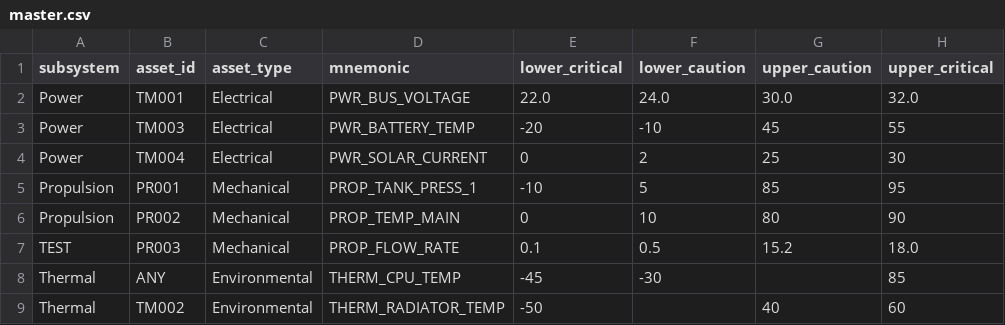
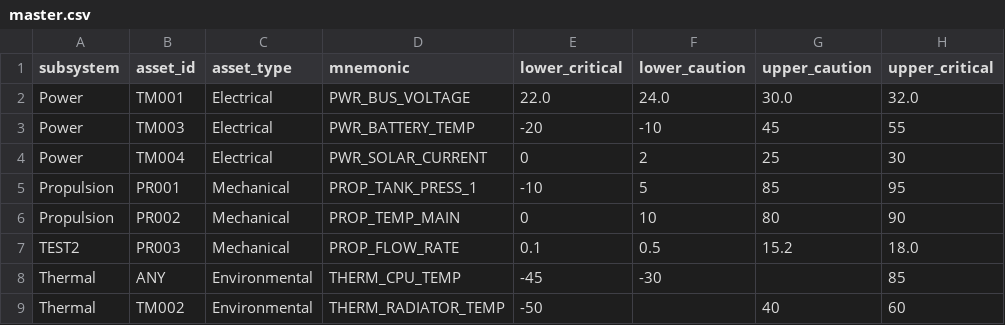
Before and after one commit to kushalmae/limits, a CSV file: dist/master.csv, drawn as a sheet; only a part is shown; the diff names each change by its address in the sheet, - before the commit and + after, or states it on an @@ line.

Commit message:
Test

```diff
--- a/dist/master.csv
+++ b/dist/master.csv
-A7 (subsystem): TEST
+A7 (subsystem): TEST2
```
Also changed, not shown: limits/propulsion.csv, 2 other files.
